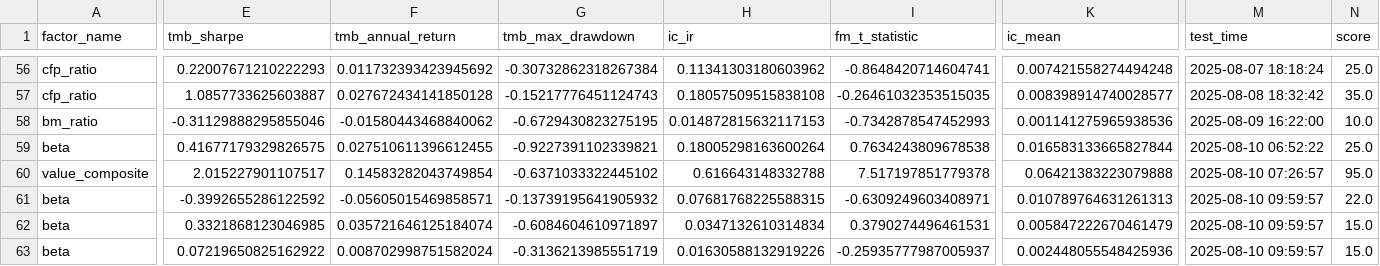
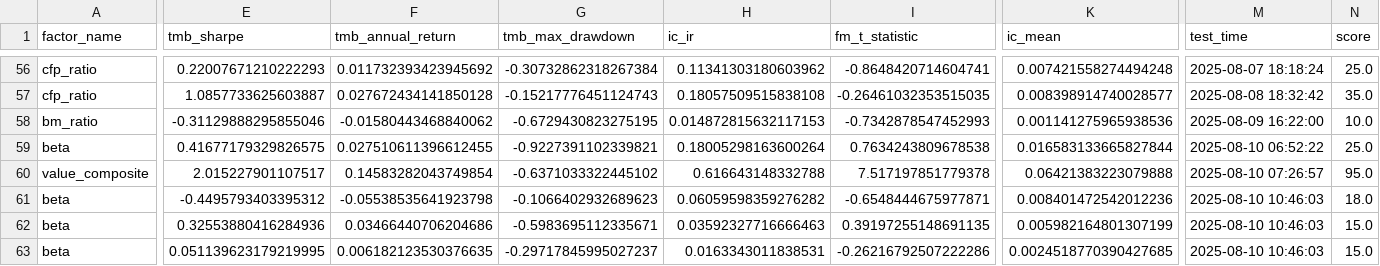
Before and after one commit to 1542838777/quant_research_portfolio, a CSV file: projects/_03_factor_selection/workspace/factor_results/all_single_factor_test_purify_summary.csv, drawn as a sheet; only a part is shown, gaps mark what is left out; the diff covers the shown part only; the diff names each change by its address in the sheet, - before the commit and + after, or states it on an @@ line.

```diff
--- a/projects/_03_factor_selection/workspace/factor_results/all_single_factor_test_purify_summary.csv
+++ b/projects/_03_factor_selection/workspace/factor_results/all_single_factor_test_purify_summary.csv
-E61 (tmb_sharpe): -0.3992655286122592
+E61 (tmb_sharpe): -0.4495793403395312
-F61 (tmb_annual_return): -0.05605015469858571
+F61 (tmb_annual_return): -0.05538535641923798
-G61 (tmb_max_drawdown): -0.13739195641905932
+G61 (tmb_max_drawdown): -0.1066402932689623
-H61 (ic_ir): 0.07681768225588315
+H61 (ic_ir): 0.06059598359276282
-I61 (fm_t_statistic): -0.6309249603408971
+I61 (fm_t_statistic): -0.6548444675977871
-K61 (ic_mean): 0.010789764631261313
+K61 (ic_mean): 0.008401472542012236
-M61:M63 (test_time): 2025-08-10 09:59:57
+M61:M63 (test_time): 2025-08-10 10:46:03
-N61 (score): 22.0
+N61 (score): 18.0
-E62 (tmb_sharpe): 0.3321868123046985
+E62 (tmb_sharpe): 0.32553880416284936
-F62 (tmb_annual_return): 0.035721646125184074
+F62 (tmb_annual_return): 0.03466440706204686
-G62 (tmb_max_drawdown): -0.6084604610971897
+G62 (tmb_max_drawdown): -0.5983695112335671
-H62 (ic_ir): 0.0347132610314834
+H62 (ic_ir): 0.03592327716666463
-I62 (fm_t_statistic): 0.3790274496461531
+I62 (fm_t_statistic): 0.39197255148691135
-K62 (ic_mean): 0.005847222670461479
+K62 (ic_mean): 0.005982164801307199
-E63 (tmb_sharpe): 0.07219650825162922
+E63 (tmb_sharpe): 0.051139623179219995
-F63 (tmb_annual_return): 0.008702998751582024
+F63 (tmb_annual_return): 0.006182123530376635
-G63 (tmb_max_drawdown): -0.3136213985551719
+G63 (tmb_max_drawdown): -0.29717845995027237
-H63 (ic_ir): 0.01630588132919226
+H63 (ic_ir): 0.0163343011838531
-I63 (fm_t_statistic): -0.25935777987005937
+I63 (fm_t_statistic): -0.26216792507222286
-K63 (ic_mean): 0.002448055548425936
+K63 (ic_mean): 0.0024518770390427685
```
Also changed, not shown: 1 edited cell elsewhere in this file, projects/_03_factor_selection/workspace/factor_results/all_factor_returns_fm_return_series.csv, 14 other files.
